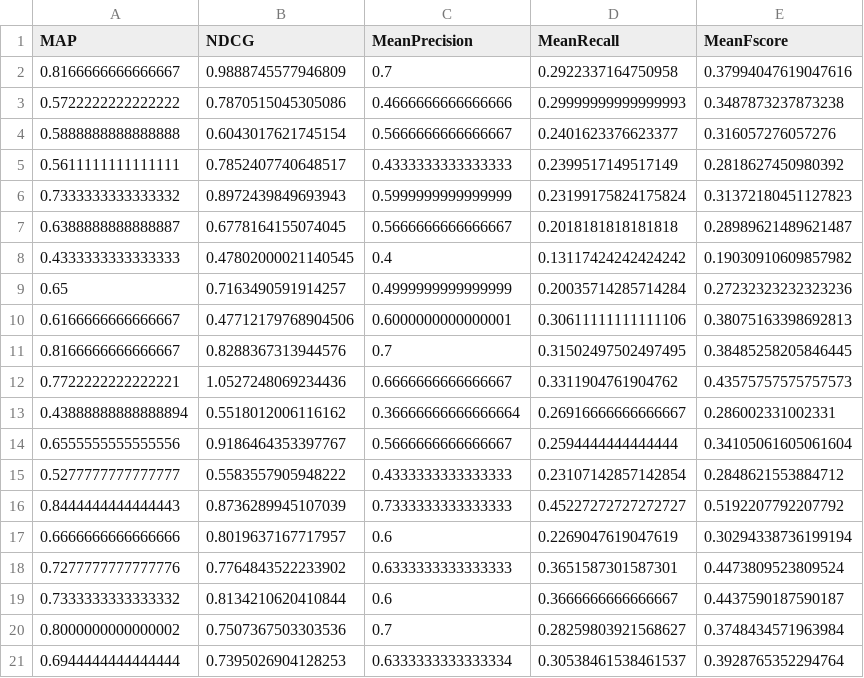
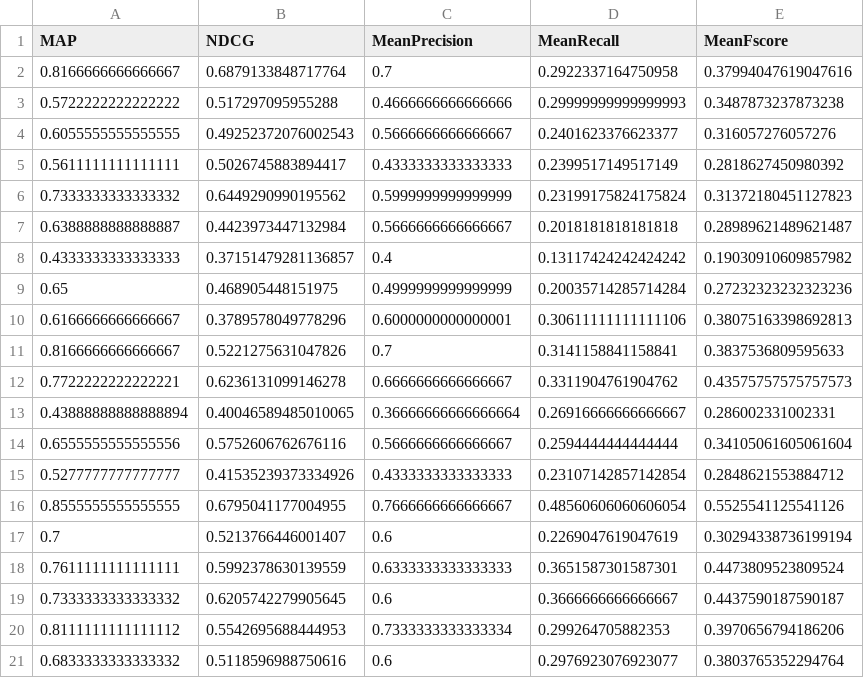
Before and after one commit to ArupDas15/NLP, a CSV file: Course_Project/Hypothesis testing data/LSA+BM25.csv, drawn as a sheet.

```diff
--- a/Course_Project/Hypothesis testing data/LSA+BM25.csv
+++ b/Course_Project/Hypothesis testing data/LSA+BM25.csv
@@ -1,21 +1,21 @@
 MAP,NDCG,MeanPrecision,MeanRecall,MeanFscore
-0.8166666666666667,0.9888745577946809,0.7,0.2922337164750958,0.37994047619047616
-0.5722222222222222,0.7870515045305086,0.4666666666666666,0.29999999999999993,0.3487873237873238
-0.5888888888888888,0.6043017621745154,0.5666666666666667,0.2401623376623377,0.316057276057276
-0.5611111111111111,0.7852407740648517,0.4333333333333333,0.2399517149517149,0.2818627450980392
-0.7333333333333332,0.8972439849693943,0.5999999999999999,0.23199175824175824,0.31372180451127823
-0.6388888888888887,0.6778164155074045,0.5666666666666667,0.2018181818181818,0.28989621489621487
-0.4333333333333333,0.47802000021140545,0.4,0.13117424242424242,0.19030910609857982
-0.65,0.7163490591914257,0.4999999999999999,0.20035714285714284,0.27232323232323236
-0.6166666666666667,0.47712179768904506,0.6000000000000001,0.30611111111111106,0.38075163398692813
-0.8166666666666667,0.8288367313944576,0.7,0.31502497502497495,0.38485258205846445
-0.7722222222222221,1.0527248069234436,0.6666666666666667,0.3311904761904762,0.43575757575757573
-0.43888888888888894,0.5518012006116162,0.36666666666666664,0.26916666666666667,0.286002331002331
-0.6555555555555556,0.9186464353397767,0.5666666666666667,0.2594444444444444,0.34105061605061604
-0.5277777777777777,0.5583557905948222,0.4333333333333333,0.23107142857142854,0.2848621553884712
-0.8444444444444443,0.8736289945107039,0.7333333333333333,0.45227272727272727,0.5192207792207792
-0.6666666666666666,0.8019637167717957,0.6,0.2269047619047619,0.30294338736199194
-0.7277777777777776,0.7764843522233902,0.6333333333333333,0.3651587301587301,0.4473809523809524
-0.7333333333333332,0.8134210620410844,0.6,0.3666666666666667,0.4437590187590187
-0.8000000000000002,0.7507367503303536,0.7,0.28259803921568627,0.3748434571963984
-0.6944444444444444,0.7395026904128253,0.6333333333333334,0.30538461538461537,0.3928765352294764
+0.8166666666666667,0.6879133848717764,0.7,0.2922337164750958,0.37994047619047616
+0.5722222222222222,0.517297095955288,0.4666666666666666,0.29999999999999993,0.3487873237873238
+0.6055555555555555,0.49252372076002543,0.5666666666666667,0.2401623376623377,0.316057276057276
+0.5611111111111111,0.5026745883894417,0.4333333333333333,0.2399517149517149,0.2818627450980392
+0.7333333333333332,0.6449290990195562,0.5999999999999999,0.23199175824175824,0.31372180451127823
+0.6388888888888887,0.4423973447132984,0.5666666666666667,0.2018181818181818,0.28989621489621487
+0.4333333333333333,0.37151479281136857,0.4,0.13117424242424242,0.19030910609857982
+0.65,0.468905448151975,0.4999999999999999,0.20035714285714284,0.27232323232323236
+0.6166666666666667,0.3789578049778296,0.6000000000000001,0.30611111111111106,0.38075163398692813
+0.8166666666666667,0.5221275631047826,0.7,0.3141158841158841,0.3837536809595633
+0.7722222222222221,0.6236131099146278,0.6666666666666667,0.3311904761904762,0.43575757575757573
+0.43888888888888894,0.40046589485010065,0.36666666666666664,0.26916666666666667,0.286002331002331
+0.6555555555555556,0.5752606762676116,0.5666666666666667,0.2594444444444444,0.34105061605061604
+0.5277777777777777,0.41535239373334926,0.4333333333333333,0.23107142857142854,0.2848621553884712
+0.8555555555555555,0.6795041177004955,0.7666666666666667,0.48560606060606054,0.5525541125541126
+0.7,0.5213766446001407,0.6,0.2269047619047619,0.30294338736199194
+0.7611111111111111,0.5992378630139559,0.6333333333333333,0.3651587301587301,0.4473809523809524
+0.7333333333333332,0.6205742279905645,0.6,0.3666666666666667,0.4437590187590187
+0.8111111111111112,0.5542695688444953,0.7333333333333334,0.299264705882353,0.3970656794186206
+0.6833333333333332,0.5118596988750616,0.6,0.2976923076923077,0.3803765352294764
```
Also changed, not shown: Course_Project/Hypothesis testing data/LSA+QE.csv, Course_Project/Hypothesis testing data/LSA.csv, 3 other files.
